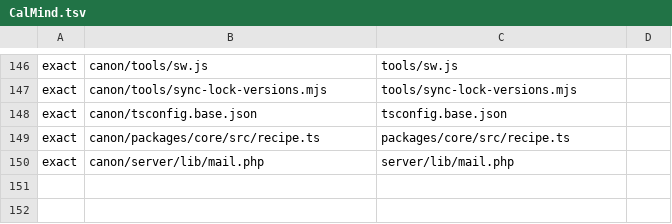
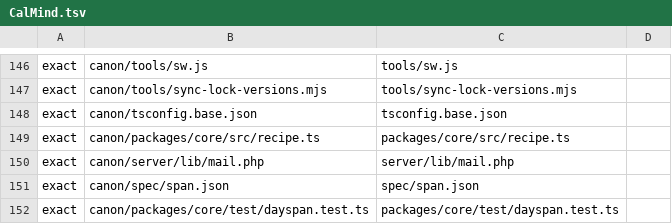
Before and after one commit to chere005/CoreMind, a TSV file: consumers/CalMind.tsv, drawn as a sheet; only a part is shown, gaps mark what is left out.

```diff
--- a/consumers/CalMind.tsv
+++ b/consumers/CalMind.tsv
@@ -150 +150,3 @@ exact	canon/packages/core/src/recipe.ts	packages/core/src/recipe.ts
 exact	canon/server/lib/mail.php	server/lib/mail.php	
+exact	canon/spec/span.json	spec/span.json	
+exact	canon/packages/core/test/dayspan.test.ts	packages/core/test/dayspan.test.ts	
```
Also changed, not shown: consumers/ChefMind.tsv, consumers/MyCalMind.tsv, 8 other files.
